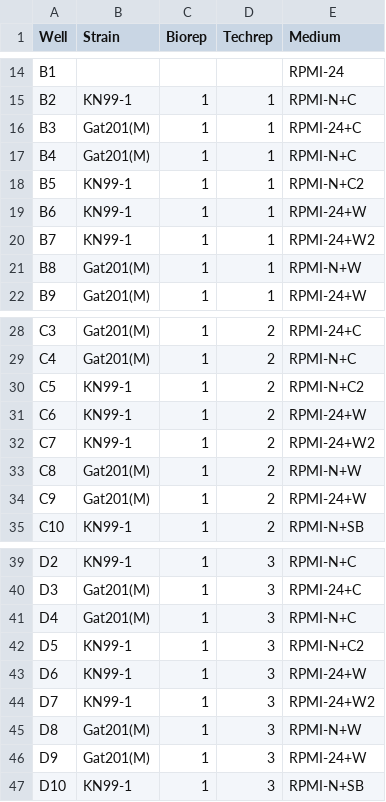
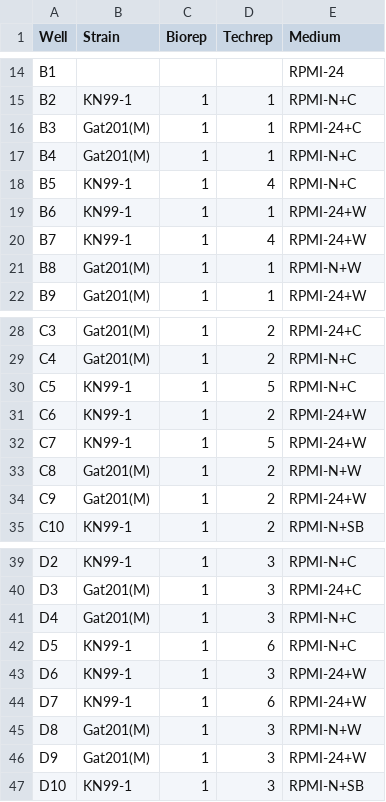
Before and after one commit to ewallace/CryptoGat201_2023_suppdata, a CSV file: data/20240305_cAMP_Plate_Setup.csv (was data/20240305_cAMP_Plate-Setup.csv), drawn as a sheet; only a part is shown, gaps mark what is left out.

Commit message:
NaHCO3 vs cAMP, annotate Techreps, output figures

```diff
--- a/data/20240305_cAMP_Plate-Setup.csv
+++ b/data/20240305_cAMP_Plate_Setup.csv
@@ -17,5 +17,5 @@ B3,Gat201(M),1,1,RPMI-24+C
 B4,Gat201(M),1,1,RPMI-N+C
-B5,KN99-1,1,1,RPMI-N+C2
+B5,KN99-1,1,4,RPMI-N+C
 B6,KN99-1,1,1,RPMI-24+W
-B7,KN99-1,1,1,RPMI-24+W2
+B7,KN99-1,1,4,RPMI-24+W
 B8,Gat201(M),1,1,RPMI-N+W
@@ -29,5 +29,5 @@ C3,Gat201(M),1,2,RPMI-24+C
 C4,Gat201(M),1,2,RPMI-N+C
-C5,KN99-1,1,2,RPMI-N+C2
+C5,KN99-1,1,5,RPMI-N+C
 C6,KN99-1,1,2,RPMI-24+W
-C7,KN99-1,1,2,RPMI-24+W2
+C7,KN99-1,1,5,RPMI-24+W
 C8,Gat201(M),1,2,RPMI-N+W
@@ -41,5 +41,5 @@ D3,Gat201(M),1,3,RPMI-24+C
 D4,Gat201(M),1,3,RPMI-N+C
-D5,KN99-1,1,3,RPMI-N+C2
+D5,KN99-1,1,6,RPMI-N+C
 D6,KN99-1,1,3,RPMI-24+W
-D7,KN99-1,1,3,RPMI-24+W2
+D7,KN99-1,1,6,RPMI-24+W
 D8,Gat201(M),1,3,RPMI-N+W
```
Also changed, not shown: 3 other files.
